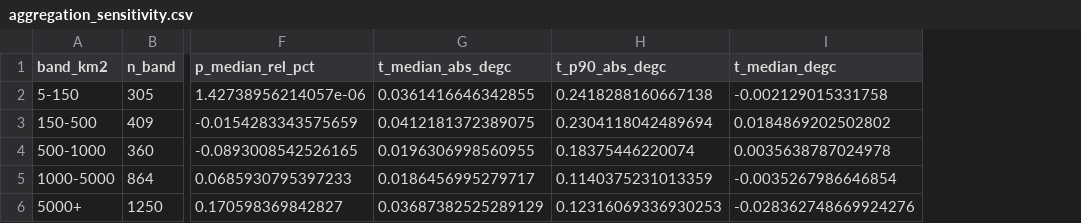
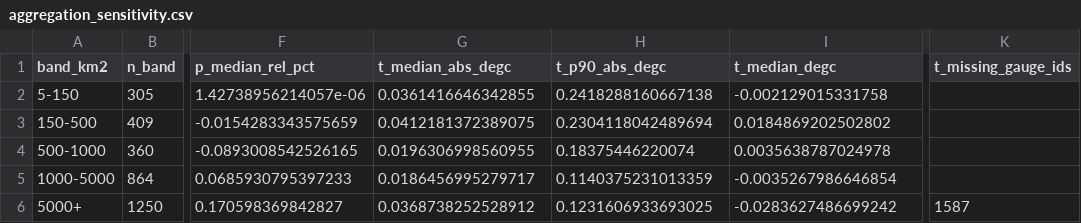
Before and after one commit to HydroInformaticsRu/camels_ru, a CSV file: paper/tables/aggregation_sensitivity.csv, drawn as a sheet; only a part is shown, gaps mark what is left out; the diff names each change by its address in the sheet, - before the commit and + after, or states it on an @@ line.

```diff
--- a/paper/tables/aggregation_sensitivity.csv
+++ b/paper/tables/aggregation_sensitivity.csv
+column K (t_missing_gauge_ids), row 6: 1587
-G6 (t_median_abs_degc): 0.03687382525289129
+G6 (t_median_abs_degc): 0.0368738252528912
-H6 (t_p90_abs_degc): 0.12316069336930253
+H6 (t_p90_abs_degc): 0.1231606933693025
-I6 (t_median_degc): -0.028362748669924276
+I6 (t_median_degc): -0.0283627486699242
```
Also changed, not shown: 19 other files.
